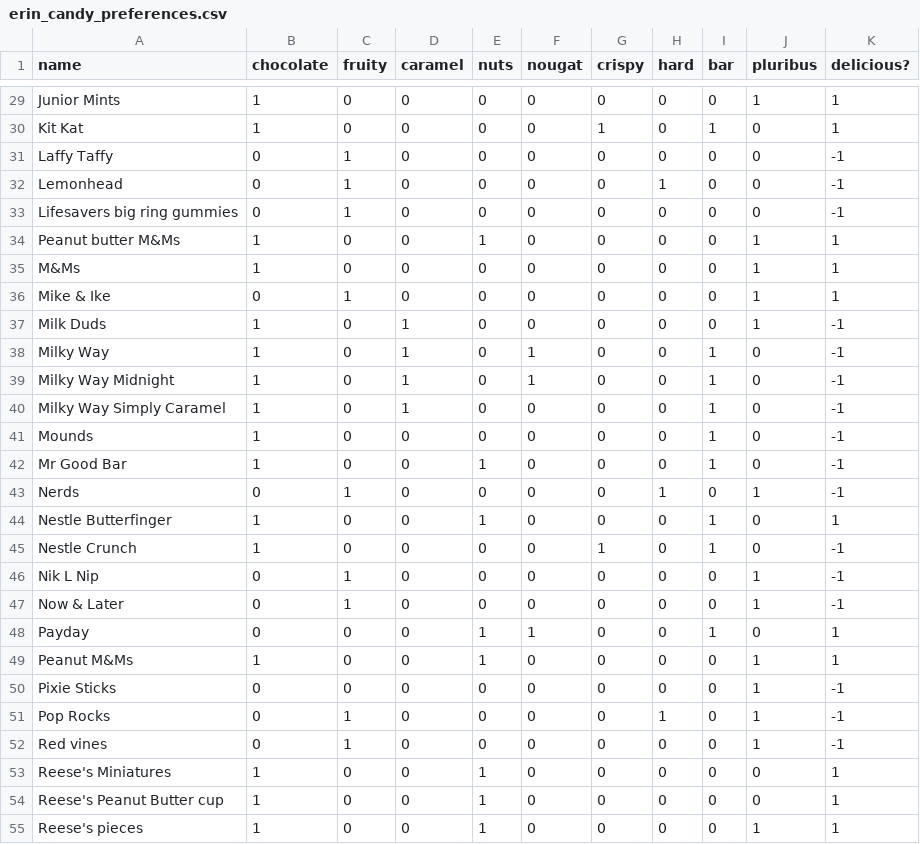
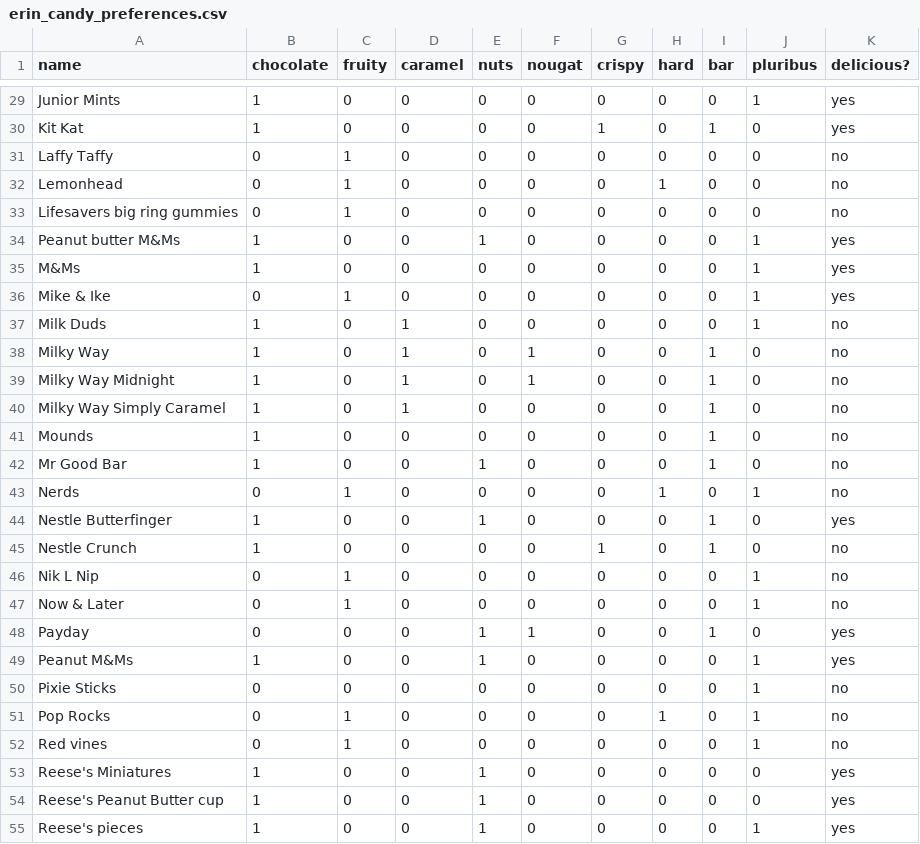
Before and after one commit to code-dot-org/ml-playground, a CSV file: public/datasets/erin_candy_preferences.csv, drawn as a sheet; only a part is shown, gaps mark what is left out; the diff covers the shown part only; the diff names each change by its address in the sheet, - before the commit and + after, or states it on an @@ line.

```diff
--- a/public/datasets/erin_candy_preferences.csv
+++ b/public/datasets/erin_candy_preferences.csv
-K29:K30 (delicious?): 1
+K29:K30 (delicious?): yes
-K31:K33 (delicious?): -1
+K31:K33 (delicious?): no
-K34:K36 (delicious?): 1
+K34:K36 (delicious?): yes
-K37:K43 (delicious?): -1
+K37:K43 (delicious?): no
-K44 (delicious?): 1
+K44 (delicious?): yes
-K45:K47 (delicious?): -1
+K45:K47 (delicious?): no
-K48:K49 (delicious?): 1
+K48:K49 (delicious?): yes
-K50:K52 (delicious?): -1
+K50:K52 (delicious?): no
-K53:K55 (delicious?): 1
+K53:K55 (delicious?): yes
```
Also changed, not shown: 58 edited cells elsewhere in this file.
